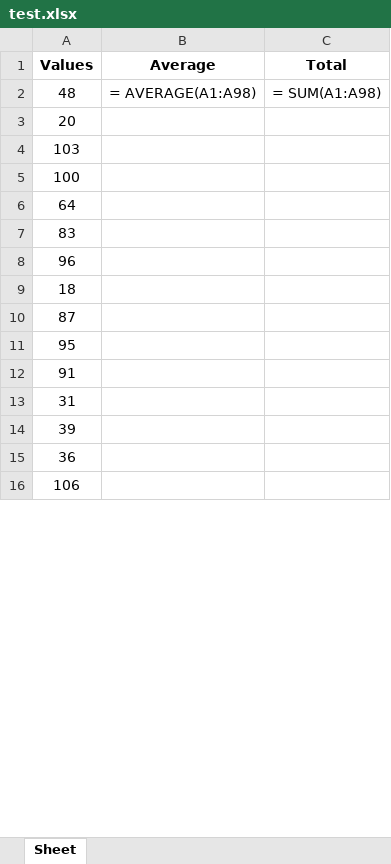
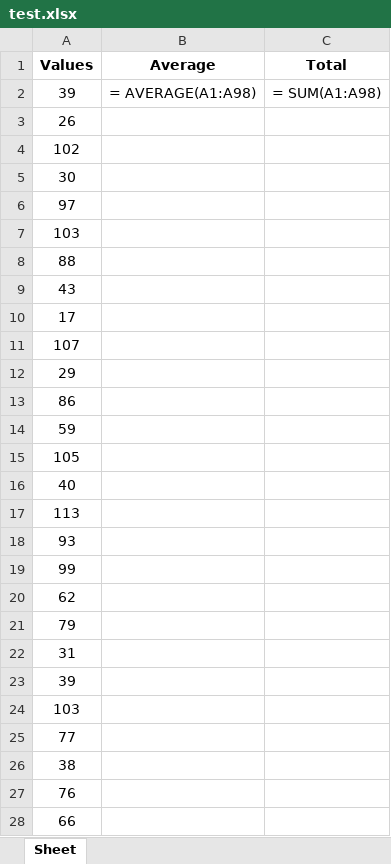
Before and after one commit to allansm/python-tests, an Excel workbook: openpyxl/test.xlsx, sheet Sheet, drawn as a sheet; only a part is shown; the shorter side is filled out with more unchanged rows; values as stored, in another font and other column widths than the file's, no borders; formulas without a stored value are shown as written; charts and pictures not drawn; addresses are those after the commit; the diff covers the shown part only; the diff names each change by its address in the sheet, - before the commit and + after, or states it on an @@ line.

```diff
--- a/openpyxl/test.xlsx (sheet Sheet)
+++ b/openpyxl/test.xlsx (sheet Sheet)
-A2 (Values): 48
+A2 (Values): 39
-A3 (Values): 20
+A3 (Values): 26
+row 4: 102
+row 5: 30
+row 6: 97
-A8 (Values): 100
+A8 (Values): 88
-A9 (Values): 64
+A9 (Values): 43
-A10 (Values): 83
+A10 (Values): 17
@@ row 81 moved to row 11: 107 @@
-A12 (Values): 96
+A12 (Values): 29
-A13 (Values): 18
+A13 (Values): 86
@@ row 42 moved to row 14: 59 @@
@@ row 64 moved to row 15: 105 @@
-A16 (Values): 87
+A16 (Values): 40
-A17 (Values): 95
+A17 (Values): 113
-A18 (Values): 91
+A18 (Values): 93
+row 19: 99
+row 20: 62
@@ row 72 moved to row 21: 79 @@
-A24 (Values): 36
+A24 (Values): 103
+row 25: 77
+row 26: 38
@@ row 69 moved to row 27: 76 @@
+row 28: 66
```
Also changed, not shown: 35 added rows, 43 removed rows, 13 moved rows and 17 edited cells elsewhere in this sheet, charts or pictures, 1 other file.
